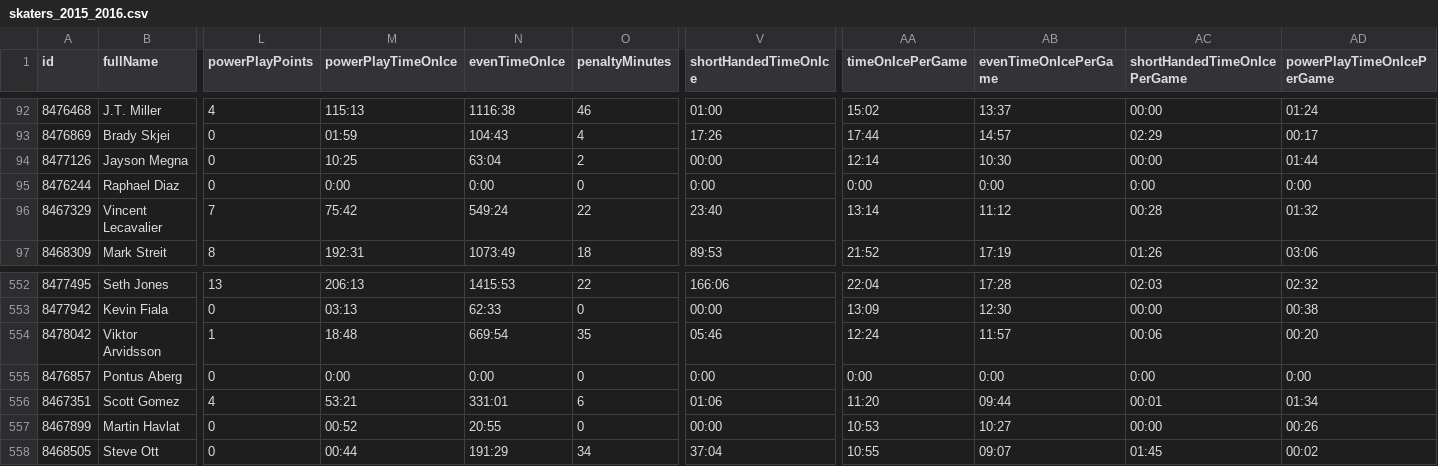
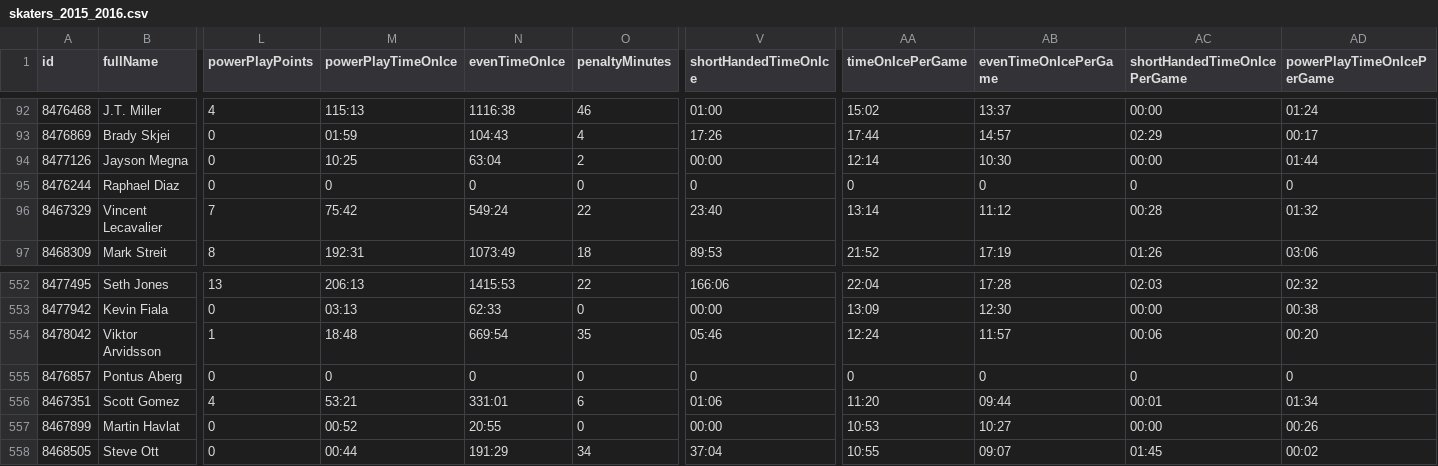
Before and after one commit to Noah-Boulton/SENG474, a CSV file: Project/data/skaters_2015_2016.csv, drawn as a sheet; only a part is shown, gaps mark what is left out; the diff names each change by its address in the sheet, - before the commit and + after, or states it on an @@ line.

```diff
--- a/Project/data/skaters_2015_2016.csv
+++ b/Project/data/skaters_2015_2016.csv
-M95 (powerPlayTimeOnIce): 0:00
+M95 (powerPlayTimeOnIce): 0
-N95 (evenTimeOnIce): 0:00
+N95 (evenTimeOnIce): 0
-V95 (shortHandedTimeOnIce): 0:00
+V95 (shortHandedTimeOnIce): 0
-AA95 (timeOnIcePerGame): 0:00
+AA95 (timeOnIcePerGame): 0
-AB95 (evenTimeOnIcePerGame): 0:00
+AB95 (evenTimeOnIcePerGame): 0
-AC95 (shortHandedTimeOnIcePerGame): 0:00
+AC95 (shortHandedTimeOnIcePerGame): 0
-AD95 (powerPlayTimeOnIcePerGame): 0:00
+AD95 (powerPlayTimeOnIcePerGame): 0
-M555 (powerPlayTimeOnIce): 0:00
+M555 (powerPlayTimeOnIce): 0
-N555 (evenTimeOnIce): 0:00
+N555 (evenTimeOnIce): 0
-V555 (shortHandedTimeOnIce): 0:00
+V555 (shortHandedTimeOnIce): 0
-AA555 (timeOnIcePerGame): 0:00
+AA555 (timeOnIcePerGame): 0
-AB555 (evenTimeOnIcePerGame): 0:00
+AB555 (evenTimeOnIcePerGame): 0
-AC555 (shortHandedTimeOnIcePerGame): 0:00
+AC555 (shortHandedTimeOnIcePerGame): 0
-AD555 (powerPlayTimeOnIcePerGame): 0:00
+AD555 (powerPlayTimeOnIcePerGame): 0
```
Also changed, not shown: Project/data/skaters_2014_2015.csv, Project/data/skaters_2016_2017.csv, 11 other files.
